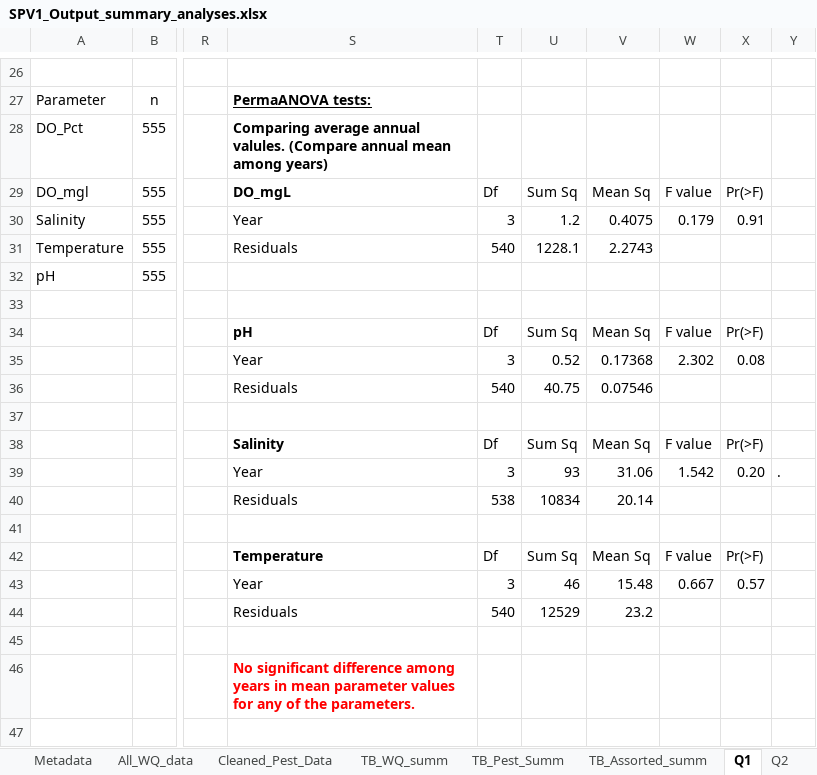
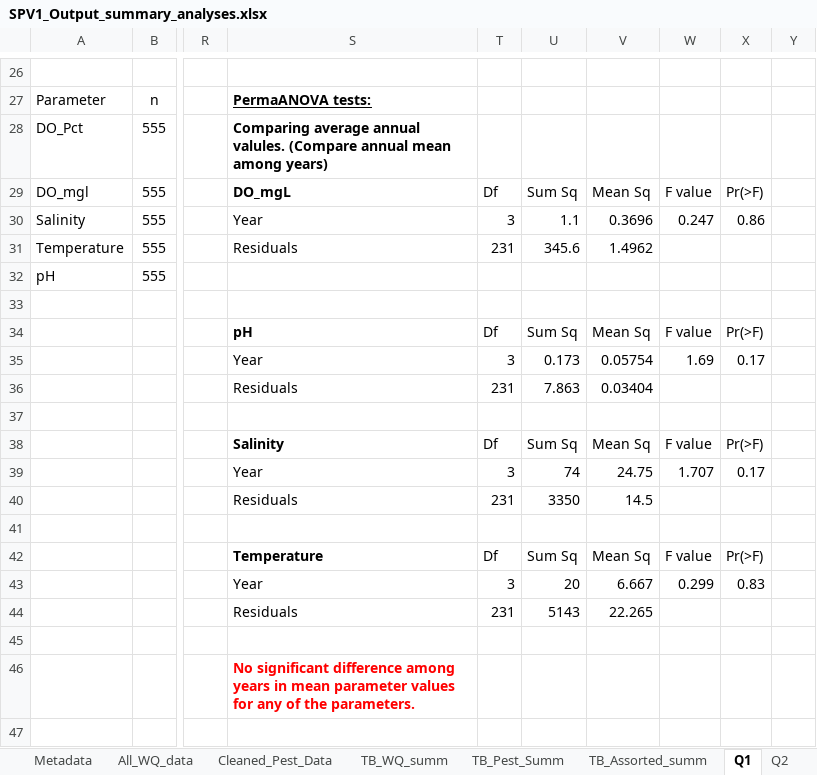
Before and after one commit to E-Levine/Oyster-Projects, an Excel workbook: SPV1_Output_summary_analyses.xlsx, sheet Q1, drawn as a sheet; only a part is shown, gaps mark what is left out; values as stored, in another font and other column widths than the file's, no borders; charts and pictures and conditional formats not drawn; the diff names each change by its address in the sheet, - before the commit and + after, or states it on an @@ line.

```diff
--- a/SPV1_Output_summary_analyses.xlsx (sheet Q1)
+++ b/SPV1_Output_summary_analyses.xlsx (sheet Q1)
-U30: 1.2
+U30: 1.1
-V30: 0.4075
+V30: 0.3696
-W30: 0.179
+W30: 0.247
-X30: 0.91
+X30: 0.86
-T31: 540
+T31: 231
-U31: 1228.1
+U31: 345.6
-V31: 2.2743
+V31: 1.4962
-U35: 0.52
+U35: 0.173
-V35: 0.17368
+V35: 0.05754
-W35: 2.302
+W35: 1.69
-X35: 0.08
+X35: 0.17
-T36: 540
+T36: 231
-U36: 40.75
+U36: 7.863
-V36: 0.07546
+V36: 0.03404
-U39: 93
+U39: 74
-V39: 31.06
+V39: 24.75
-W39: 1.542
+W39: 1.707
-X39: 0.20
+X39: 0.17
-Y39: .
+Y39: (empty)
-T40: 538
+T40: 231
-U40: 10834
+U40: 3350
-V40: 20.14
+V40: 14.5
-U43: 46
+U43: 20
-V43: 15.48
+V43: 6.667
-W43: 0.667
+W43: 0.299
-X43: 0.57
+X43: 0.83
-T44: 540
+T44: 231
-U44: 12529
+U44: 5143
-V44: 23.2
+V44: 22.265
```
Also changed, not shown: sheet All_WQ_data, sheet Q2, sheet Cleaned_Pest_Data, sheet Q11, sheet Q3, sheet TB_WQ_summ, 4 more sheets, charts or pictures, 5 other files.
